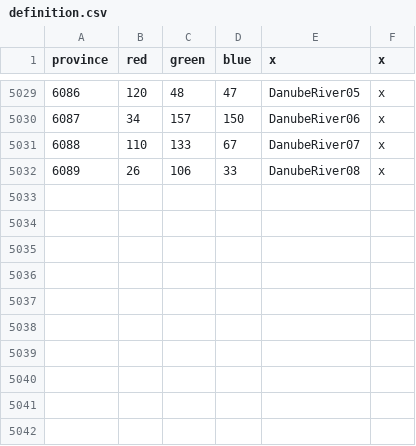
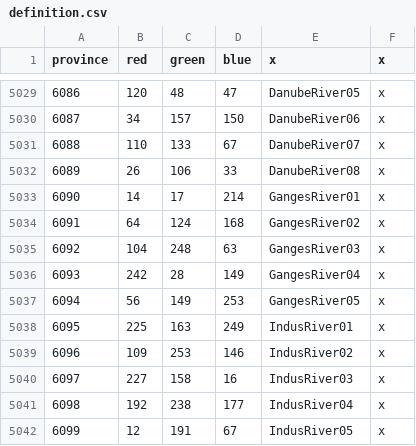
Before and after one commit to linkcccp/World_Rivers, a CSV file: map/definition.csv, drawn as a sheet; only a part is shown, gaps mark what is left out; the diff names each change by its address in the sheet, - before the commit and + after, or states it on an @@ line.

```diff
--- a/map/definition.csv
+++ b/map/definition.csv
+row 5033: 6090 | 14 | 17 | 214 | GangesRiver01 | x
+row 5034: 6091 | 64 | 124 | 168 | GangesRiver02 | x
+row 5035: 6092 | 104 | 248 | 63 | GangesRiver03 | x
+row 5036: 6093 | 242 | 28 | 149 | GangesRiver04 | x
+row 5037: 6094 | 56 | 149 | 253 | GangesRiver05 | x
+row 5038: 6095 | 225 | 163 | 249 | IndusRiver01 | x
+row 5039: 6096 | 109 | 253 | 146 | IndusRiver02 | x
+row 5040: 6097 | 227 | 158 | 16 | IndusRiver03 | x
+row 5041: 6098 | 192 | 238 | 177 | IndusRiver04 | x
+row 5042: 6099 | 12 | 191 | 67 | IndusRiver05 | x
```
Also changed, not shown: 17 other files.
